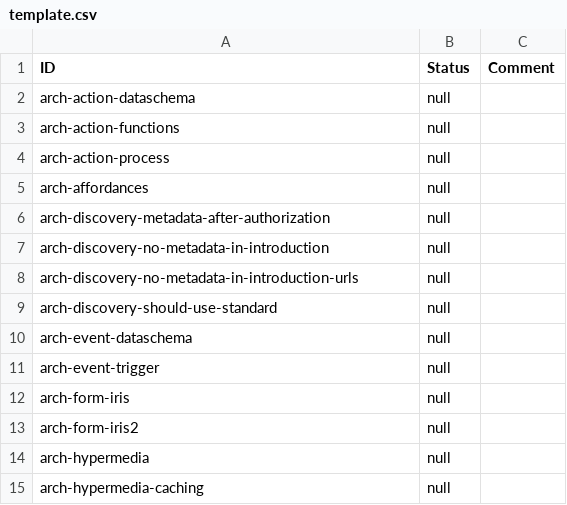
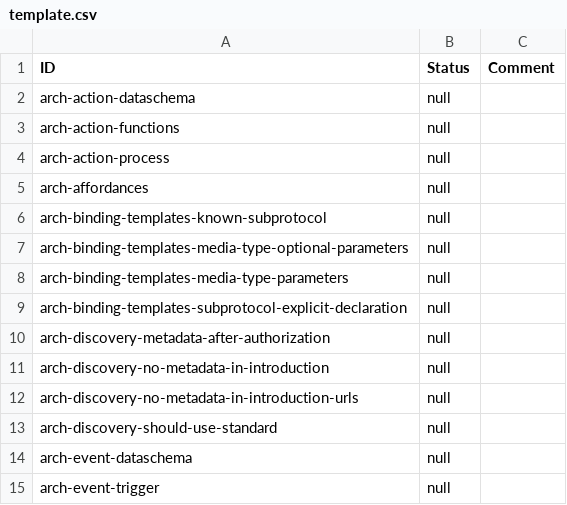
Before and after one commit to w3c/wot-architecture, a CSV file: testing/template.csv, drawn as a sheet; only a part is shown; the shorter side is filled out with more unchanged rows.

```diff
--- a/testing/template.csv
+++ b/testing/template.csv
@@ -5,2 +5,6 @@
 "arch-affordances","null",
+"arch-binding-templates-known-subprotocol","null",
+"arch-binding-templates-media-type-optional-parameters","null",
+"arch-binding-templates-media-type-parameters","null",
+"arch-binding-templates-subprotocol-explicit-declaration","null",
 "arch-discovery-metadata-after-authorization","null",
```
Also changed, not shown: testing/atrisk.csv, 3 other files.
